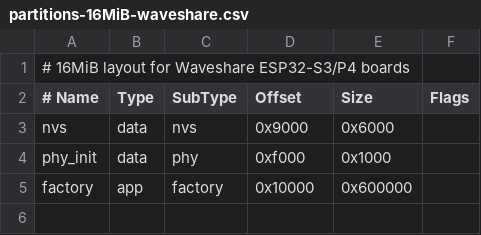
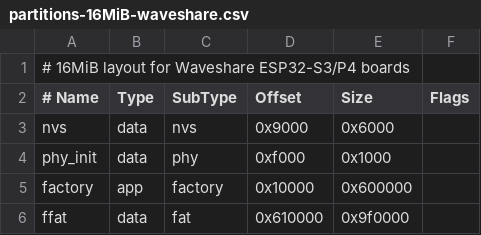
Before and after one commit to hectorchu/seedsigner-micropython-builder, a CSV file: deps/micropython/mods/new_files/ports/esp32/partitions-16MiB-waveshare.csv, drawn as a sheet; the diff names each change by its address in the sheet, - before the commit and + after, or states it on an @@ line.

Commit message:
add fat partition

```diff
--- a/deps/micropython/mods/new_files/ports/esp32/partitions-16MiB-waveshare.csv
+++ b/deps/micropython/mods/new_files/ports/esp32/partitions-16MiB-waveshare.csv
+row 6: ffat | data | fat | 0x610000 | 0x9f0000
```
Also changed, not shown: 1 other file.
